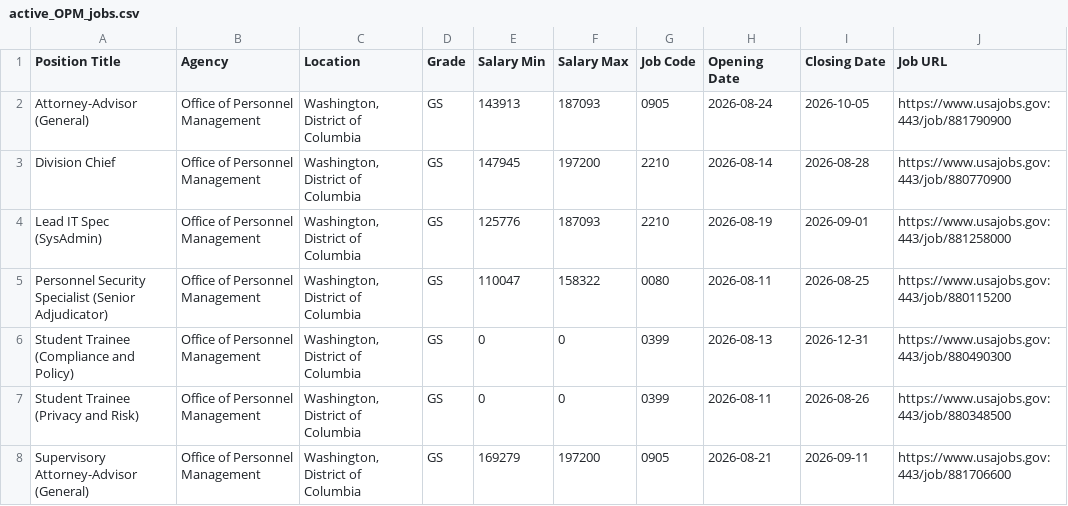
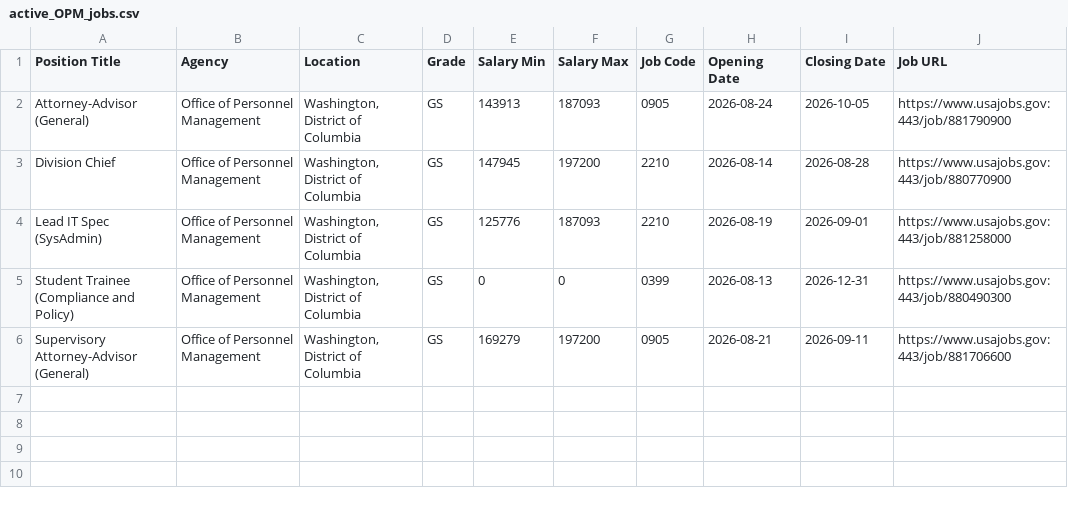
Before and after one commit to fartbagxp/fedjobs, a CSV file: data/raw/active_OPM_jobs.csv, drawn as a sheet; the diff names each change by its address in the sheet, - before the commit and + after, or states it on an @@ line.

```diff
--- a/data/raw/active_OPM_jobs.csv
+++ b/data/raw/active_OPM_jobs.csv
-row 5: Personnel Security Specialist (Senior Adjudicator) | Office of Personnel Management | Washington, District of Columbia | GS | 110047 | 158322 | 0080 | 2026-08-11 | 2026-08-25 | https://www.usajobs.gov:443/job/880115200
-row 7: Student Trainee (Privacy and Risk) | Office of Personnel Management | Washington, District of Columbia | GS | 0 | 0 | 0399 | 2026-08-11 | 2026-08-26 | https://www.usajobs.gov:443/job/880348500
```
Also changed, not shown: data/raw/active_0854_jobs.csv, data/raw/active_HHS_jobs.csv, 11 other files.
